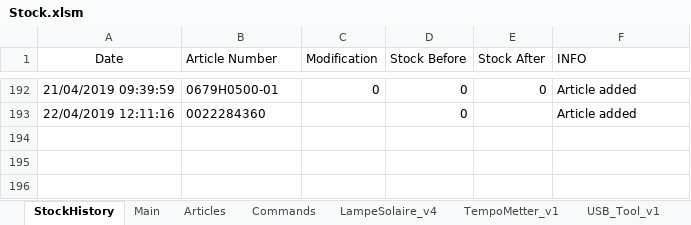
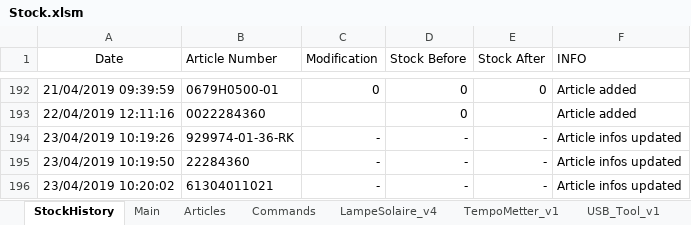
Before and after one commit to esseivan/Stock, an Excel workbook: Stock.xlsm, sheet StockHistory, drawn as a sheet; only a part is shown, gaps mark what is left out; values as stored, in another font and other column widths than the file's, no borders; conditional formats and table styles not drawn; the diff names each change by its address in the sheet, - before the commit and + after, or states it on an @@ line.

```diff
--- a/Stock.xlsm (sheet StockHistory)
+++ b/Stock.xlsm (sheet StockHistory)
+row 194: 23/04/2019 10:19:26 | 929974-01-36-RK | - | - | - | Article infos updated
+row 195: 23/04/2019 10:19:50 | 22284360 | - | - | - | Article infos updated
+row 196: 23/04/2019 10:20:02 | 61304011021 | - | - | - | Article infos updated
```
Also changed, not shown: sheet Articles, sheet USB_Tool_v1, sheet LampeSolaire_v4, formulas that keep their value, src.xlsm.
